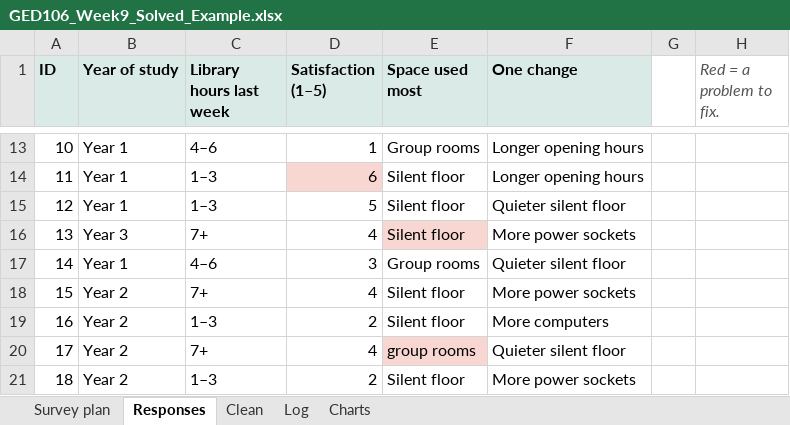
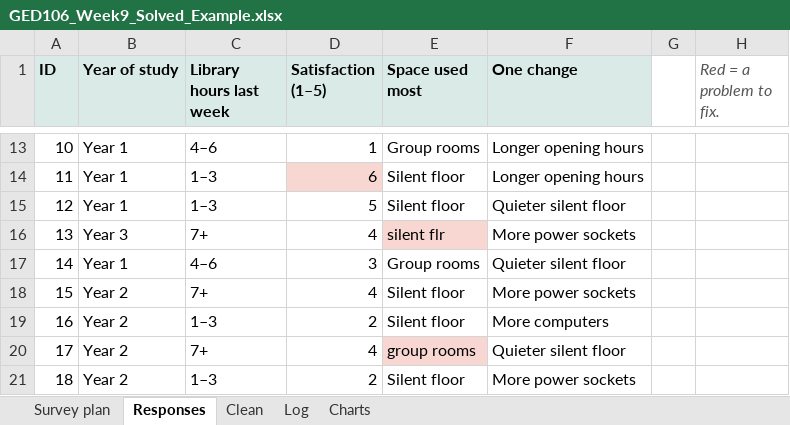
Before and after one commit to nadiamek-tech/GED106_Lectures, an Excel workbook: assets/charts/GED106_Week9_Solved_Example.xlsx, sheet Responses, drawn as a sheet; only a part is shown, gaps mark what is left out; values as stored, in another font and other column widths than the file's, no borders; the diff names each change by its address in the sheet, - before the commit and + after, or states it on an @@ line.

```diff
--- a/assets/charts/GED106_Week9_Solved_Example.xlsx (sheet Responses)
+++ b/assets/charts/GED106_Week9_Solved_Example.xlsx (sheet Responses)
-E16 (Space used most): Silent floor
+E16 (Space used most): silent flr
```
Also changed, not shown: sheet Log, charts or pictures, 1 other file.
